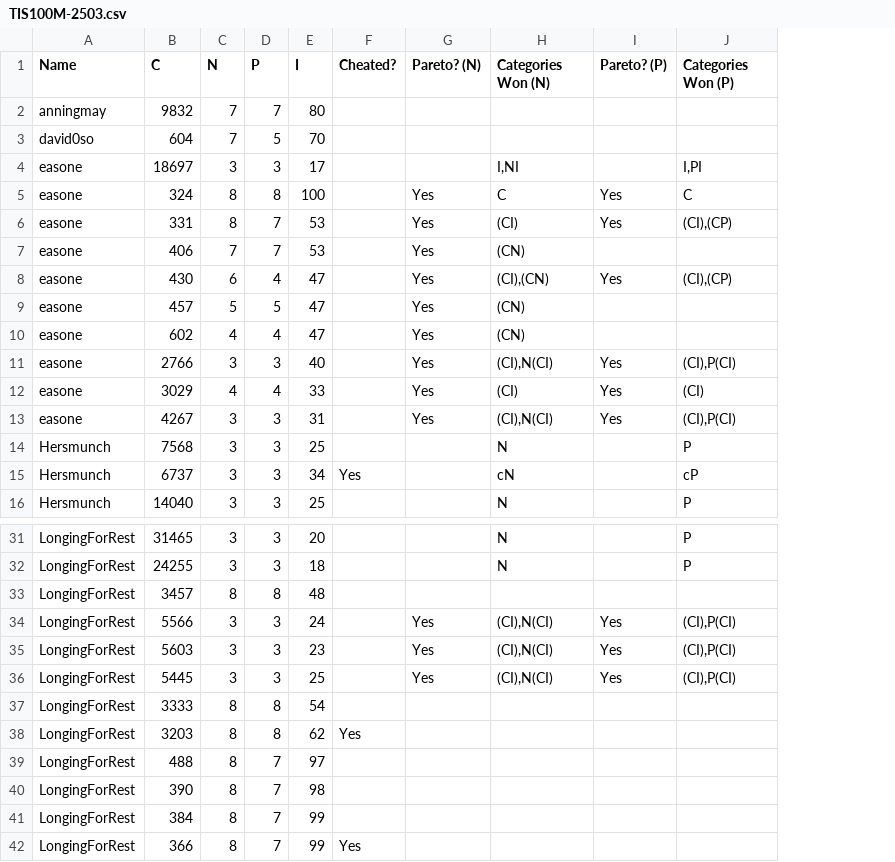
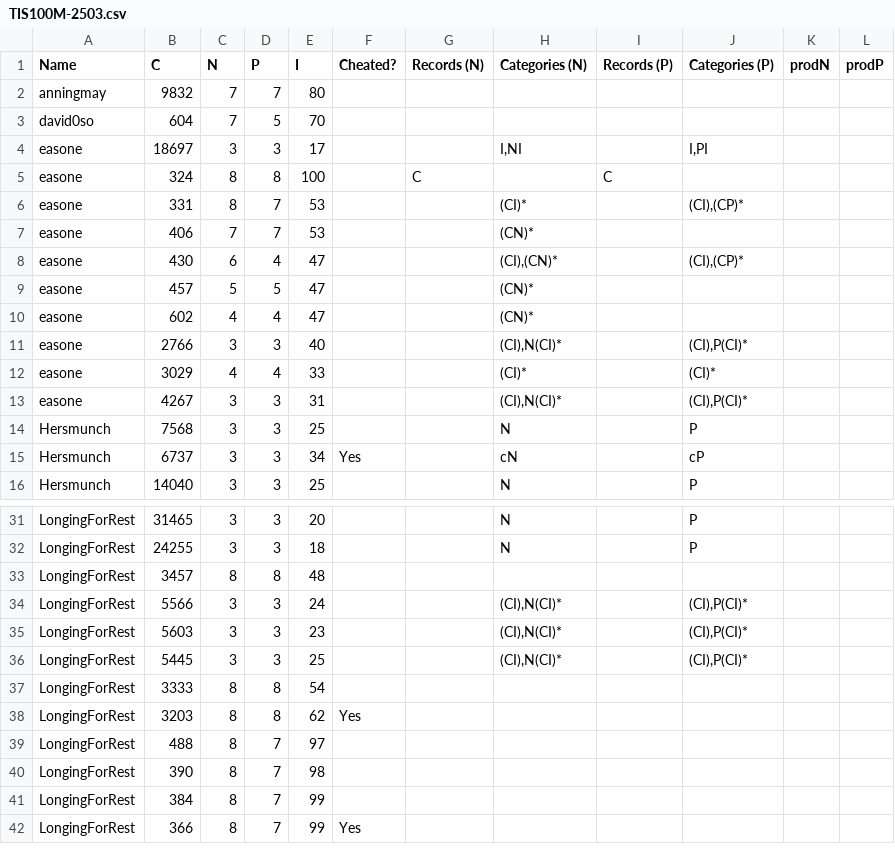
Before and after one commit to arpy0/TIS100M, a CSV file: sheets/processed/TIS100M-2503.csv, drawn as a sheet; only a part is shown, gaps mark what is left out; removed rows and columns are numbered as before the commit, all else as after; the diff covers the shown part only; the diff names each change by its address in the sheet, - before the commit and + after, or states it on an @@ line.

Commit message:
Update spreadsheet format

```diff
--- a/sheets/processed/TIS100M-2503.csv
+++ b/sheets/processed/TIS100M-2503.csv
-column G (Pareto? (N)), rows 5-13: all Yes; rows 34-36: all Yes
+column G (Records (N)), row 5: C
-column I (Pareto? (P)), rows 5-13: Yes | Yes |  | Yes |  |  | Yes | Yes | Yes; rows 34-36: all Yes
+column I (Records (P)), row 5: C
+column K (prodN), empty
+column L (prodP), empty
-H1: Categories Won (N)
+H1: Categories (N)
-J1: Categories Won (P)
+J1: Categories (P)
-H5 (Categories (N)): C
+H5 (Categories (N)): (empty)
-J5 (Categories (P)): C
+J5 (Categories (P)): (empty)
-H6 (Categories (N)): (CI)
+H6 (Categories (N)): (CI)*
-J6 (Categories (P)): (CI),(CP)
+J6 (Categories (P)): (CI),(CP)*
-H7 (Categories (N)): (CN)
+H7 (Categories (N)): (CN)*
-H8 (Categories (N)): (CI),(CN)
+H8 (Categories (N)): (CI),(CN)*
-J8 (Categories (P)): (CI),(CP)
+J8 (Categories (P)): (CI),(CP)*
-H9:H10 (Categories (N)): (CN)
+H9:H10 (Categories (N)): (CN)*
-H11 (Categories (N)): (CI),N(CI)
+H11 (Categories (N)): (CI),N(CI)*
-J11 (Categories (P)): (CI),P(CI)
+J11 (Categories (P)): (CI),P(CI)*
-H12 (Categories (N)): (CI)
+H12 (Categories (N)): (CI)*
-J12 (Categories (P)): (CI)
+J12 (Categories (P)): (CI)*
-H13 (Categories (N)): (CI),N(CI)
+H13 (Categories (N)): (CI),N(CI)*
-J13 (Categories (P)): (CI),P(CI)
+J13 (Categories (P)): (CI),P(CI)*
-H34:H36 (Categories (N)): (CI),N(CI)
+H34:H36 (Categories (N)): (CI),N(CI)*
-J34:J36 (Categories (P)): (CI),P(CI)
+J34:J36 (Categories (P)): (CI),P(CI)*
```
Also changed, not shown: 24 edited cells elsewhere in this file, sheets/processed/TIS100M-2502.csv, sheets/processed/TIS100M-2504.csv, 4 other files.
